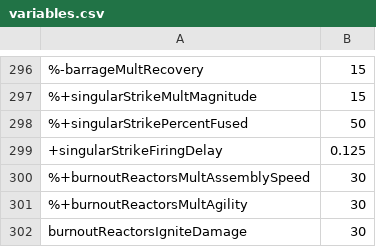
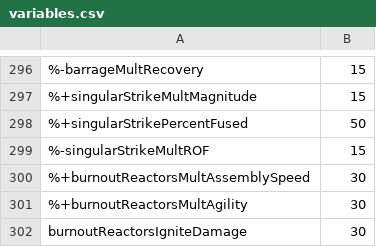
Before and after one commit to Gent8/nova-drift-cheatsheet, a CSV file: docs/variables.csv, drawn as a sheet; only a part is shown, gaps mark what is left out; removed rows and columns are numbered as before the commit, all else as after; the diff names each change by its address in the sheet, - before the commit and + after, or states it on an @@ line.

```diff
--- a/docs/variables.csv
+++ b/docs/variables.csv
-row 299: +singularStrikeFiringDelay | 0.125
+row 299: %-singularStrikeMultROF | 15
```
Also changed, not shown: 2 other files.
